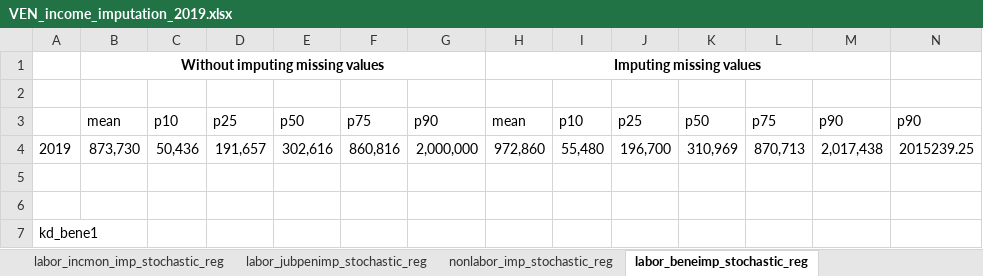
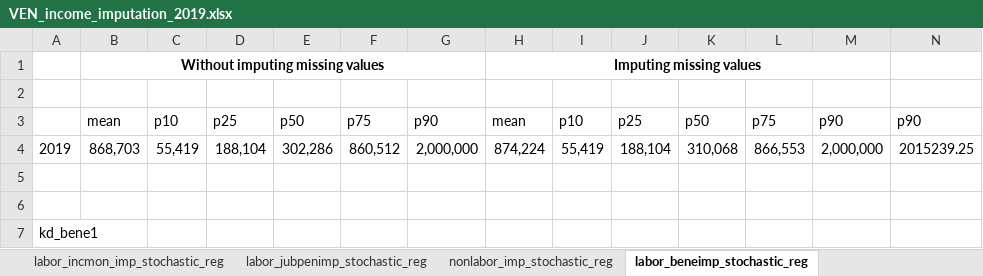
Before and after one commit to gdcaruso/VEN, an Excel workbook: data_management/management/4. income imputation/output/VEN_income_imputation_2019.xlsx, sheet labor_beneimp_stochastic_reg, drawn as a sheet; only a part is shown; values as stored, in another font and other column widths than the file's, no borders; removed rows and columns are numbered as before the commit, all else as after; rows hold the shown columns only; the diff names each change by its address in the sheet, - before the commit and + after, or states it on an @@ line.

```diff
--- a/data_management/management/4. income imputation/output/VEN_income_imputation_2019.xlsx (sheet labor_beneimp_stochastic_reg)
+++ b/data_management/management/4. income imputation/output/VEN_income_imputation_2019.xlsx (sheet labor_beneimp_stochastic_reg)
-row 4: 2019 | 873,730 | 50,436 | 191,657 | 302,616 | 860,816 | 2,000,000 | 972,860 | 55,480 | 196,700 | 310,969 | 870,713 | 2,017,438 | 2015239.25
+row 4: 2019 | 868,703 | 55,419 | 188,104 | 302,286 | 860,512 | 2,000,000 | 874,224 | 55,419 | 188,104 | 310,068 | 866,553 | 2,000,000 | 2015239.25
```
Also changed, not shown: sheet profile_missing_values, sheet missing_values, sheet labor_incmon_imp_stochastic_reg, sheet nonlabor_imp_stochastic_reg, sheet labor_jubpenimp_stochastic_reg, 12 other files.
